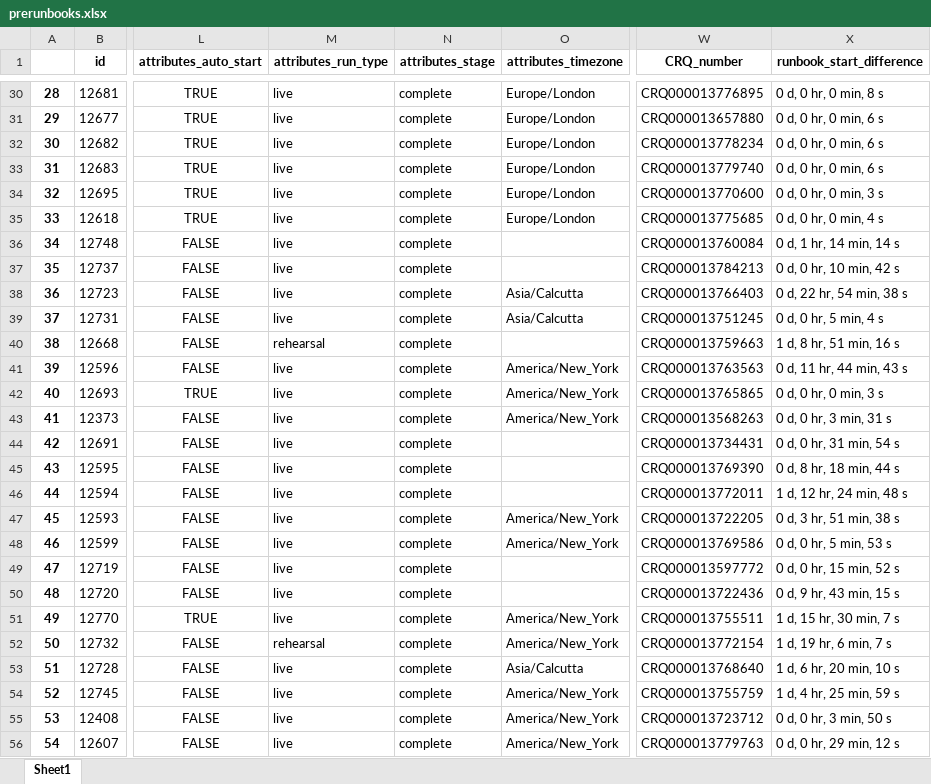
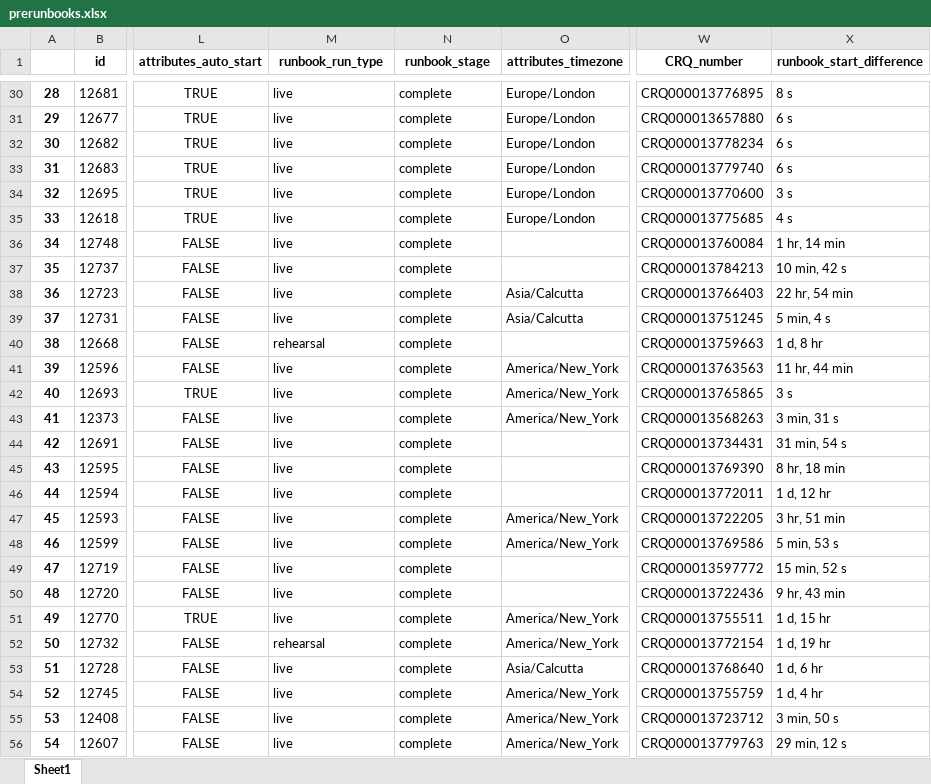
Before and after one commit to KenBury/PythonApplication1, an Excel workbook: output/prerunbooks.xlsx, sheet Sheet1, drawn as a sheet; only a part is shown, gaps mark what is left out; values as stored, in another font and other column widths than the file's, no borders; the diff covers the shown part only; the diff names each change by its address in the sheet, - before the commit and + after, or states it on an @@ line.

Commit message:
stages

```diff
--- a/output/prerunbooks.xlsx (sheet Sheet1)
+++ b/output/prerunbooks.xlsx (sheet Sheet1)
-M1: attributes_run_type
+M1: runbook_run_type
-N1: attributes_stage
+N1: runbook_stage
-X30 (runbook_start_difference): 0 d, 0 hr, 0 min, 8 s
+X30 (runbook_start_difference): 8 s
-X31:X33 (runbook_start_difference): 0 d, 0 hr, 0 min, 6 s
+X31:X33 (runbook_start_difference): 6 s
-X34 (runbook_start_difference): 0 d, 0 hr, 0 min, 3 s
+X34 (runbook_start_difference): 3 s
-X35 (runbook_start_difference): 0 d, 0 hr, 0 min, 4 s
+X35 (runbook_start_difference): 4 s
-X36 (runbook_start_difference): 0 d, 1 hr, 14 min, 14 s
+X36 (runbook_start_difference): 1 hr, 14 min
-X37 (runbook_start_difference): 0 d, 0 hr, 10 min, 42 s
+X37 (runbook_start_difference): 10 min, 42 s
-X38 (runbook_start_difference): 0 d, 22 hr, 54 min, 38 s
+X38 (runbook_start_difference): 22 hr, 54 min
-X39 (runbook_start_difference): 0 d, 0 hr, 5 min, 4 s
+X39 (runbook_start_difference): 5 min, 4 s
-X40 (runbook_start_difference): 1 d, 8 hr, 51 min, 16 s
+X40 (runbook_start_difference): 1 d, 8 hr
-X41 (runbook_start_difference): 0 d, 11 hr, 44 min, 43 s
+X41 (runbook_start_difference): 11 hr, 44 min
-X42 (runbook_start_difference): 0 d, 0 hr, 0 min, 3 s
+X42 (runbook_start_difference): 3 s
-X43 (runbook_start_difference): 0 d, 0 hr, 3 min, 31 s
+X43 (runbook_start_difference): 3 min, 31 s
-X44 (runbook_start_difference): 0 d, 0 hr, 31 min, 54 s
+X44 (runbook_start_difference): 31 min, 54 s
-X45 (runbook_start_difference): 0 d, 8 hr, 18 min, 44 s
+X45 (runbook_start_difference): 8 hr, 18 min
-X46 (runbook_start_difference): 1 d, 12 hr, 24 min, 48 s
+X46 (runbook_start_difference): 1 d, 12 hr
-X47 (runbook_start_difference): 0 d, 3 hr, 51 min, 38 s
+X47 (runbook_start_difference): 3 hr, 51 min
-X48 (runbook_start_difference): 0 d, 0 hr, 5 min, 53 s
+X48 (runbook_start_difference): 5 min, 53 s
-X49 (runbook_start_difference): 0 d, 0 hr, 15 min, 52 s
+X49 (runbook_start_difference): 15 min, 52 s
-X50 (runbook_start_difference): 0 d, 9 hr, 43 min, 15 s
+X50 (runbook_start_difference): 9 hr, 43 min
-X51 (runbook_start_difference): 1 d, 15 hr, 30 min, 7 s
+X51 (runbook_start_difference): 1 d, 15 hr
-X52 (runbook_start_difference): 1 d, 19 hr, 6 min, 7 s
+X52 (runbook_start_difference): 1 d, 19 hr
-X53 (runbook_start_difference): 1 d, 6 hr, 20 min, 10 s
+X53 (runbook_start_difference): 1 d, 6 hr
-X54 (runbook_start_difference): 1 d, 4 hr, 25 min, 59 s
+X54 (runbook_start_difference): 1 d, 4 hr
-X55 (runbook_start_difference): 0 d, 0 hr, 3 min, 50 s
+X55 (runbook_start_difference): 3 min, 50 s
-X56 (runbook_start_difference): 0 d, 0 hr, 29 min, 12 s
+X56 (runbook_start_difference): 29 min, 12 s
```
Also changed, not shown: 44 edited cells elsewhere in this sheet, 2 other files.
